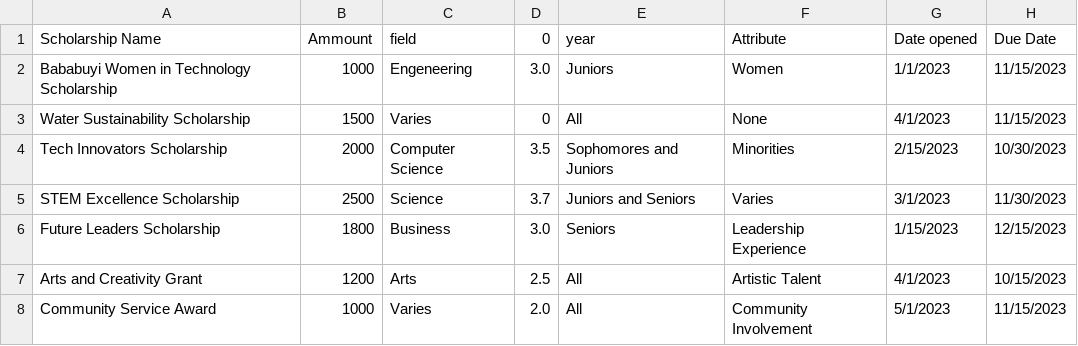
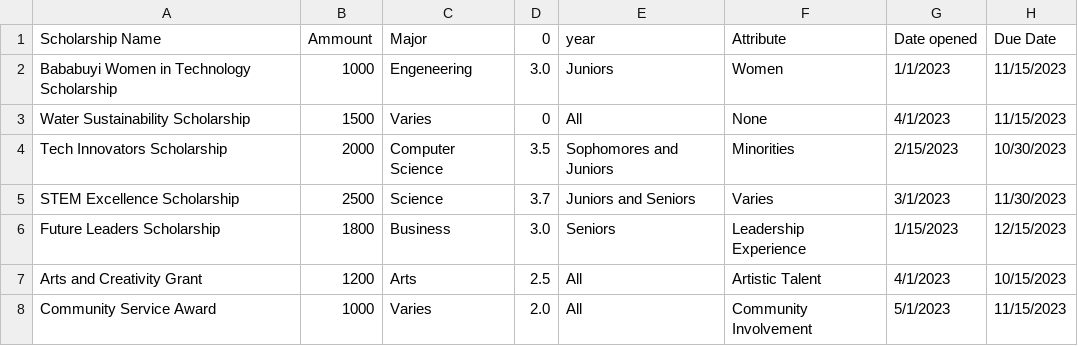
Before and after one commit to niko-martell/matchEngine, a CSV file: Scholarships.csv, drawn as a sheet; the diff names each change by its address in the sheet, - before the commit and + after, or states it on an @@ line.

```diff
--- a/Scholarships.csv
+++ b/Scholarships.csv
-C1: field
+C1: Major
```
Also changed, not shown: 3 other files.
